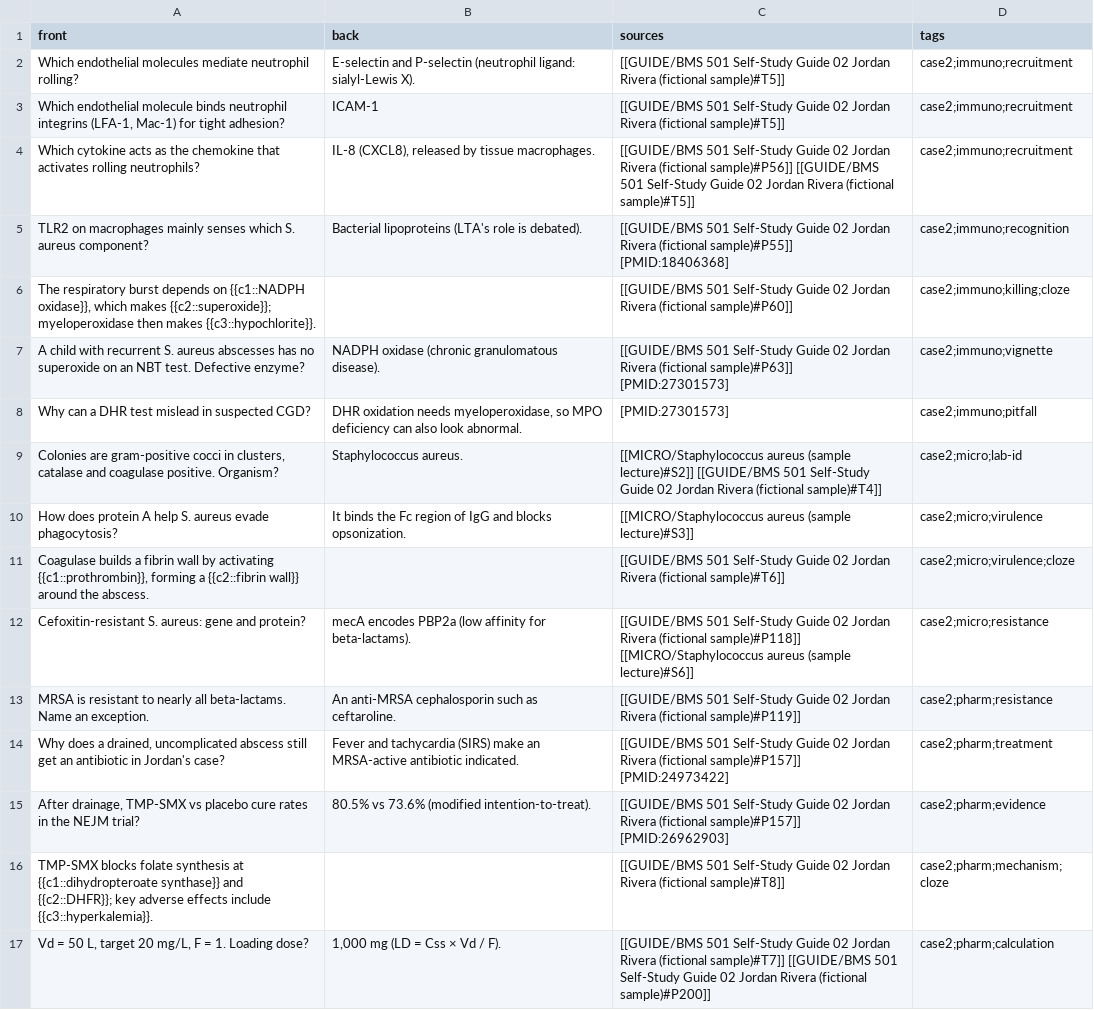
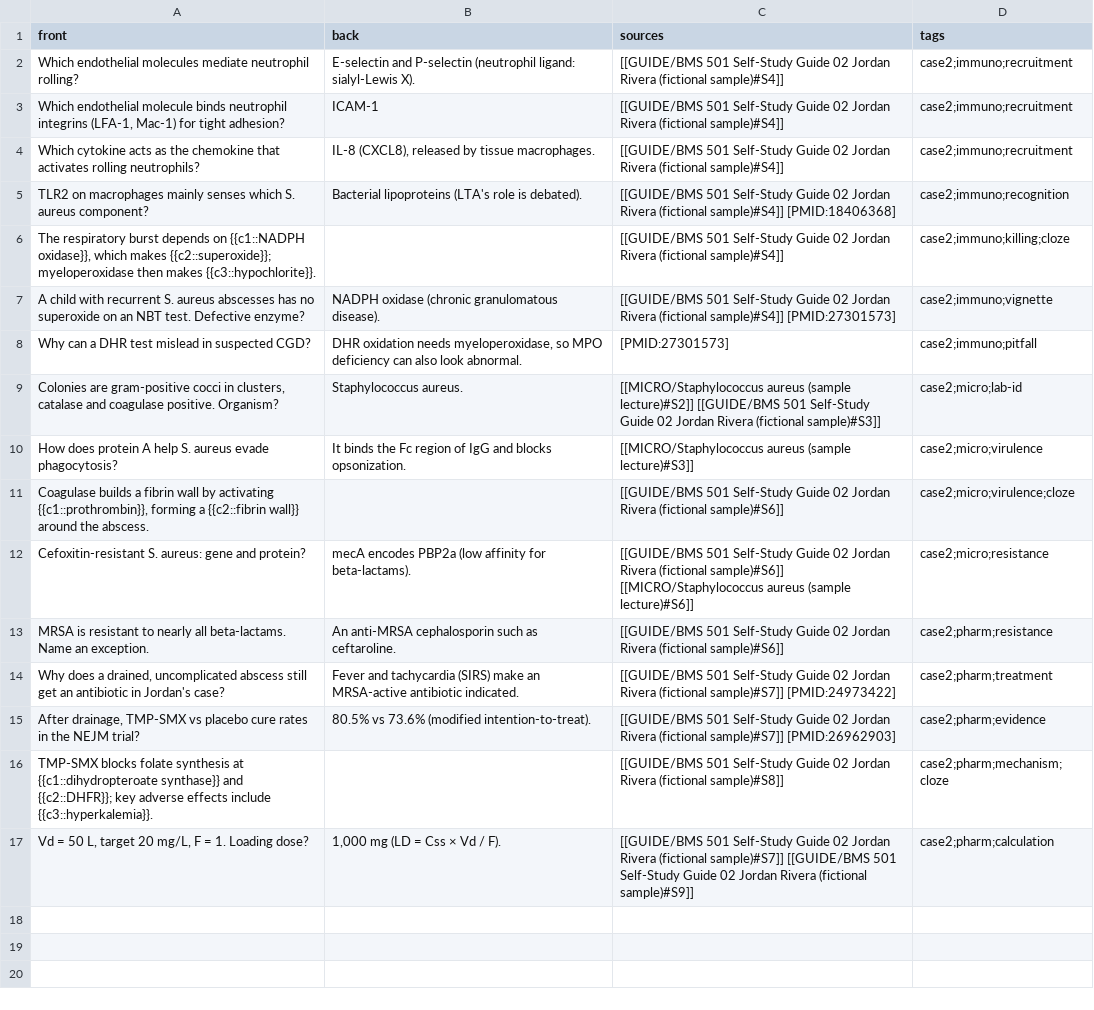
Before and after one commit to sajor2000/med-student-ai-demo, a CSV file: examples/case2/flashcards.csv, drawn as a sheet; the diff names each change by its address in the sheet, - before the commit and + after, or states it on an @@ line.

```diff
--- a/examples/case2/flashcards.csv
+++ b/examples/case2/flashcards.csv
-C2:C3 (sources): …Rivera (fictional sample)#T5]]
+C2:C3 (sources): …Rivera (fictional sample)#S4]]
-C4 (sources): …Rivera (fictional sample)#P56]] [[GUIDE/BMS 501 Self-Study Guide 02 Jordan Rivera (fictional sample)#T5]]
+C4 (sources): …Rivera (fictional sample)#S4]]
-C5 (sources): …Rivera (fictional sample)#P55]] [PMID:18406368]
+C5 (sources): …Rivera (fictional sample)#S4]] [PMID:18406368]
-C6 (sources): …Rivera (fictional sample)#P60]]
+C6 (sources): …Rivera (fictional sample)#S4]]
-C7 (sources): …Rivera (fictional sample)#P63]] [PMID:27301573]
+C7 (sources): …Rivera (fictional sample)#S4]] [PMID:27301573]
-C9 (sources): …Rivera (fictional sample)#T4]]
+C9 (sources): …Rivera (fictional sample)#S3]]
-C11 (sources): …Rivera (fictional sample)#T6]]
+C11 (sources): …Rivera (fictional sample)#S6]]
-C12 (sources): …Rivera (fictional sample)#P118]] [[MICRO/Staphylococcus aureus…
+C12 (sources): …Rivera (fictional sample)#S6]] [[MICRO/Staphylococcus aureus…
-C13 (sources): …Rivera (fictional sample)#P119]]
+C13 (sources): …Rivera (fictional sample)#S6]]
-C14 (sources): …Rivera (fictional sample)#P157]] [PMID:24973422]
+C14 (sources): …Rivera (fictional sample)#S7]] [PMID:24973422]
-C15 (sources): …Rivera (fictional sample)#P157]] [PMID:26962903]
+C15 (sources): …Rivera (fictional sample)#S7]] [PMID:26962903]
-C16 (sources): …Rivera (fictional sample)#T8]]
+C16 (sources): …Rivera (fictional sample)#S8]]
-C17 (sources): …Rivera (fictional sample)#T7]] [[GUIDE/BMS 501 Self-Study Guide 02 Jordan Rivera (fictional sample)#P200]]
+C17 (sources): …Rivera (fictional sample)#S7]] [[GUIDE/BMS 501 Self-Study Guide 02 Jordan Rivera (fictional sample)#S9]]
```
Also changed, not shown: 15 other files.
